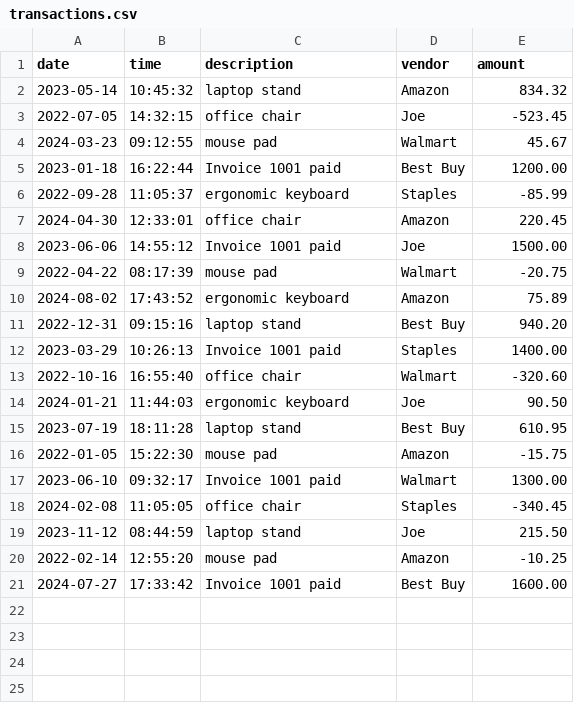
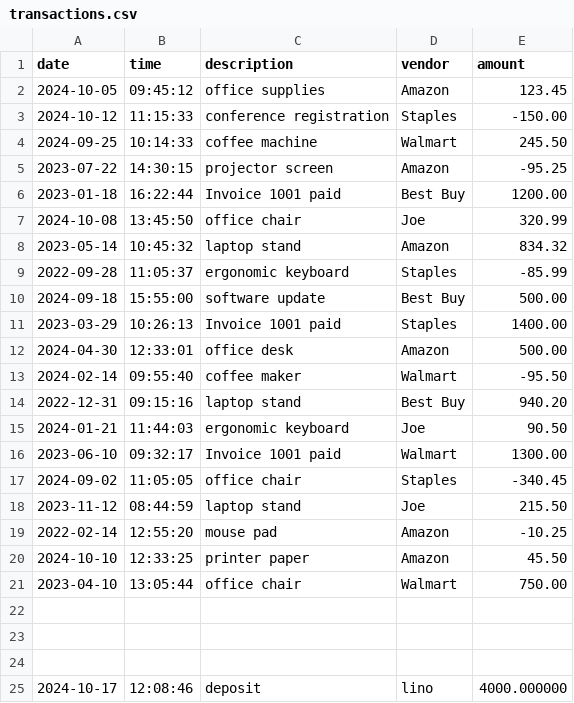
Before and after one commit to linotmike/CapstoneOne_AccountingLedger, a CSV file: transactions.csv, drawn as a sheet.

Commit message:
Integrated a BufferedWriter into the makePayment method to write transaction data to the transactions.csv file

```diff
--- a/transactions.csv
+++ b/transactions.csv
@@ -1,21 +1,25 @@
 date|time|description|vendor|amount
+2024-10-05|09:45:12|office supplies|Amazon|123.45
+2024-10-12|11:15:33|conference registration|Staples|-150.00
+2024-09-25|10:14:33|coffee machine|Walmart|245.50
+2023-07-22|14:30:15|projector screen|Amazon|-95.25
+2023-01-18|16:22:44|Invoice 1001 paid|Best Buy|1200.00
+2024-10-08|13:45:50|office chair|Joe|320.99
 2023-05-14|10:45:32|laptop stand|Amazon|834.32
-2022-07-05|14:32:15|office chair|Joe|-523.45
-2024-03-23|09:12:55|mouse pad|Walmart|45.67
-2023-01-18|16:22:44|Invoice 1001 paid|Best Buy|1200.00
 2022-09-28|11:05:37|ergonomic keyboard|Staples|-85.99
-2024-04-30|12:33:01|office chair|Amazon|220.45
-2023-06-06|14:55:12|Invoice 1001 paid|Joe|1500.00
-2022-04-22|08:17:39|mouse pad|Walmart|-20.75
-2024-08-02|17:43:52|ergonomic keyboard|Amazon|75.89
+2024-09-18|15:55:00|software update|Best Buy|500.00
+2023-03-29|10:26:13|Invoice 1001 paid|Staples|1400.00
+2024-04-30|12:33:01|office desk|Amazon|500.00
+2024-02-14|09:55:40|coffee maker|Walmart|-95.50
 2022-12-31|09:15:16|laptop stand|Best Buy|940.20
-2023-03-29|10:26:13|Invoice 1001 paid|Staples|1400.00
-2022-10-16|16:55:40|office chair|Walmart|-320.60
 2024-01-21|11:44:03|ergonomic keyboard|Joe|90.50
-2023-07-19|18:11:28|laptop stand|Best Buy|610.95
-2022-01-05|15:22:30|mouse pad|Amazon|-15.75
 2023-06-10|09:32:17|Invoice 1001 paid|Walmart|1300.00
-2024-02-08|11:05:05|office chair|Staples|-340.45
+2024-09-02|11:05:05|office chair|Staples|-340.45
 2023-11-12|08:44:59|laptop stand|Joe|215.50
 2022-02-14|12:55:20|mouse pad|Amazon|-10.25
-2024-07-27|17:33:42|Invoice 1001 paid|Best Buy|1600.00
+2024-10-10|12:33:25|printer paper|Amazon|45.50
+2023-04-10|13:05:44|office chair|Walmart|750.00
+
+
+
+2024-10-17|12:08:46|deposit|lino|4000.000000
```
Also changed, not shown: 2 other files.
